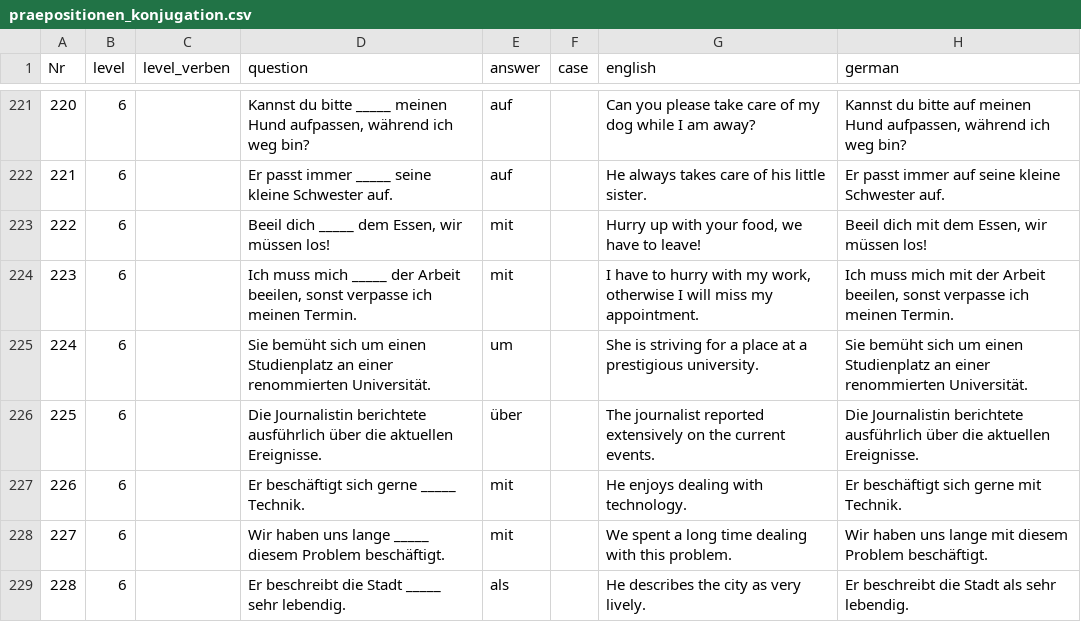
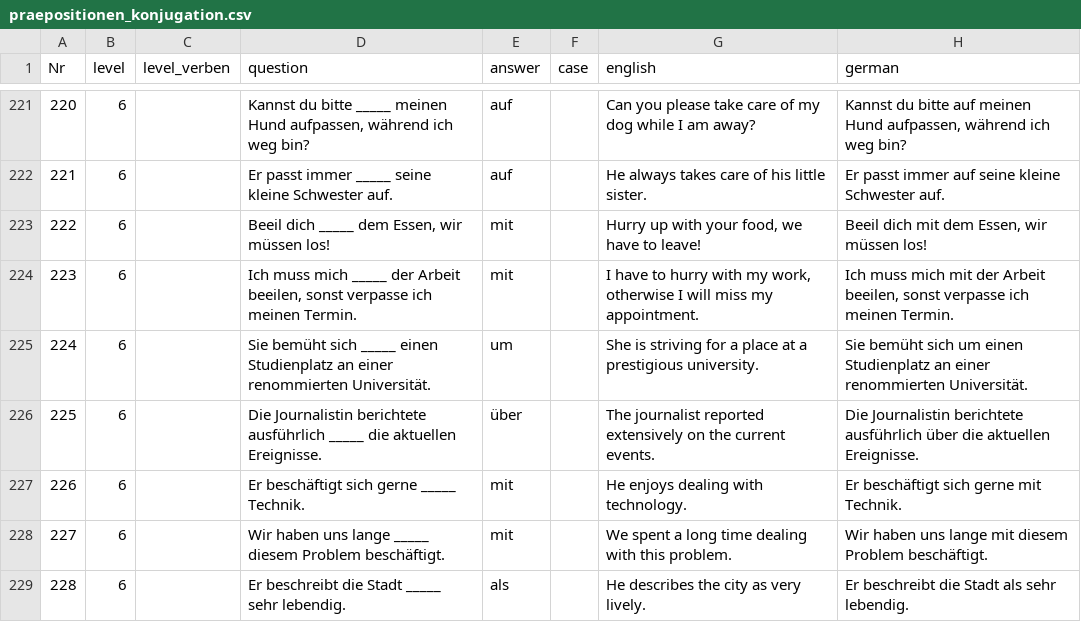
Before and after one commit to cbjcamus/Sievers-Study-Hall, a CSV file: datasets/praepositionen_konjugation.csv, drawn as a sheet; only a part is shown, gaps mark what is left out.

Commit message:
commit

```diff
--- a/datasets/praepositionen_konjugation.csv
+++ b/datasets/praepositionen_konjugation.csv
@@ -224,4 +224,4 @@ Nr,level,level_verben,question,answer,case,english,german
 223,6,,"Ich muss mich _____ der Arbeit beeilen, sonst verpasse ich meinen Termin.",mit,,"I have to hurry with my work, otherwise I will miss my appointment.","Ich muss mich mit der Arbeit beeilen, sonst verpasse ich meinen Termin."
-224,6,,Sie bemüht sich um einen Studienplatz an einer renommierten Universität.,um,,She is striving for a place at a prestigious university.,Sie bemüht sich um einen Studienplatz an einer renommierten Universität.
-225,6,,Die Journalistin berichtete ausführlich über die aktuellen Ereignisse.,über,,The journalist reported extensively on the current events.,Die Journalistin berichtete ausführlich über die aktuellen Ereignisse.
+224,6,,Sie bemüht sich _____ einen Studienplatz an einer renommierten Universität.,um,,She is striving for a place at a prestigious university.,Sie bemüht sich um einen Studienplatz an einer renommierten Universität.
+225,6,,Die Journalistin berichtete ausführlich _____ die aktuellen Ereignisse.,über,,The journalist reported extensively on the current events.,Die Journalistin berichtete ausführlich über die aktuellen Ereignisse.
 226,6,,Er beschäftigt sich gerne _____ Technik.,mit,,He enjoys dealing with technology.,Er beschäftigt sich gerne mit Technik.
```
